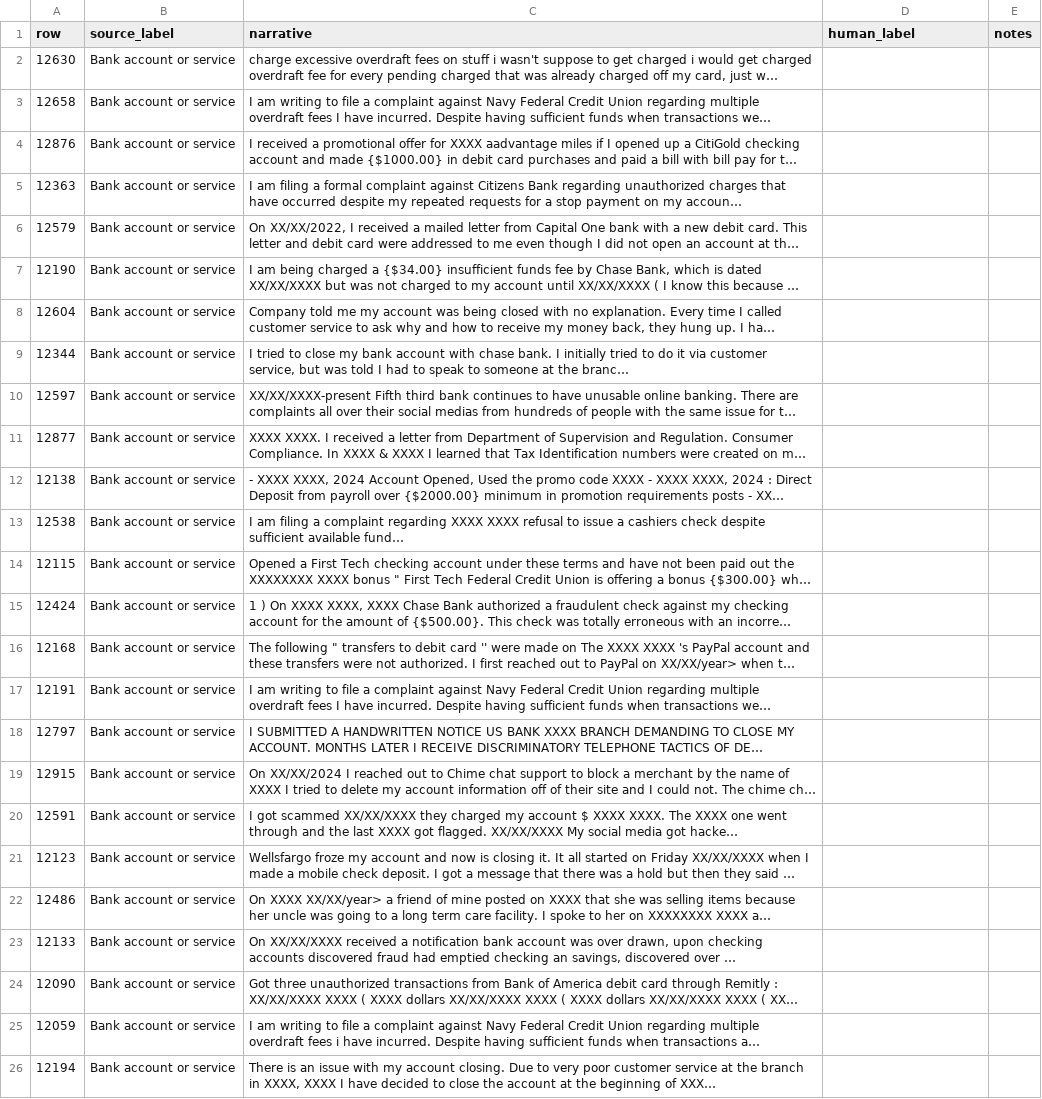
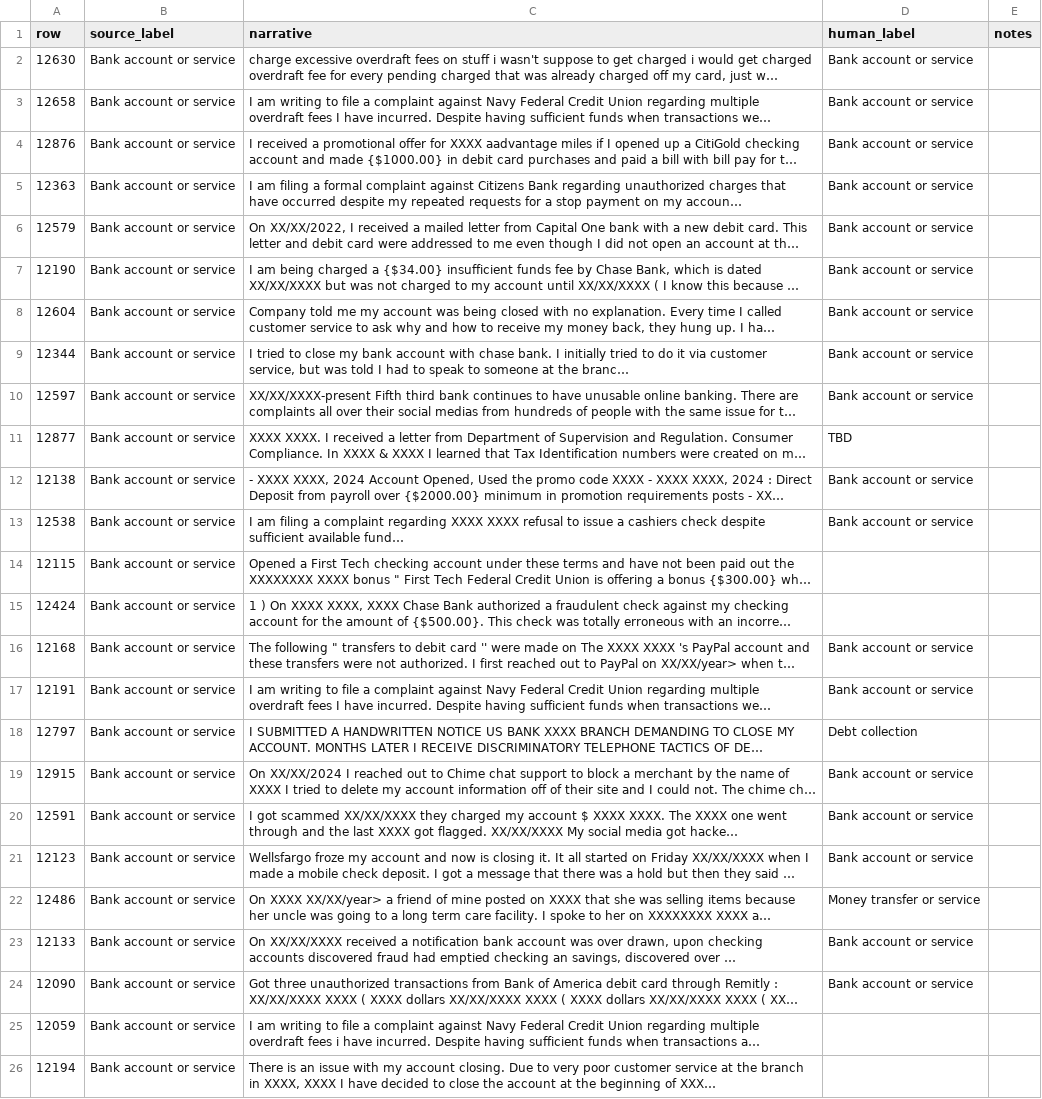
Before and after one commit to zhenane/ICT3113-P1-12, a CSV file: golden-test-set/labels/labels_sakilan.csv, drawn as a sheet; only a part is shown; long unchanged cells end in …; the diff names each change by its address in the sheet, - before the commit and + after, or states it on an @@ line.

Commit message:
saki still doing labeling

```diff
--- a/golden-test-set/labels/labels_sakilan.csv
+++ b/golden-test-set/labels/labels_sakilan.csv
-D2:D10 (human_label): (empty)
+D2:D10 (human_label): Bank account or service
-D11 (human_label): (empty)
+D11 (human_label): TBD
-D12:D13 (human_label): (empty)
+D12:D13 (human_label): Bank account or service
-D16:D17 (human_label): (empty)
+D16:D17 (human_label): Bank account or service
-D18 (human_label): (empty)
+D18 (human_label): Debt collection
-D19:D21 (human_label): (empty)
+D19:D21 (human_label): Bank account or service
-D22 (human_label): (empty)
+D22 (human_label): Money transfer or service
-D23:D24 (human_label): (empty)
+D23:D24 (human_label): Bank account or service
```
